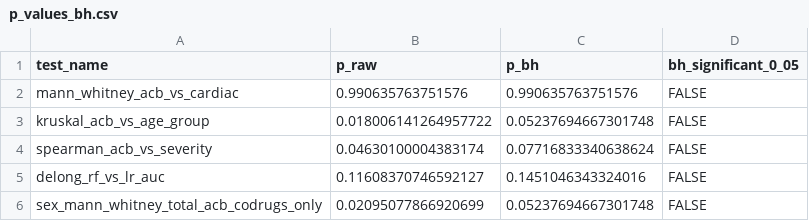
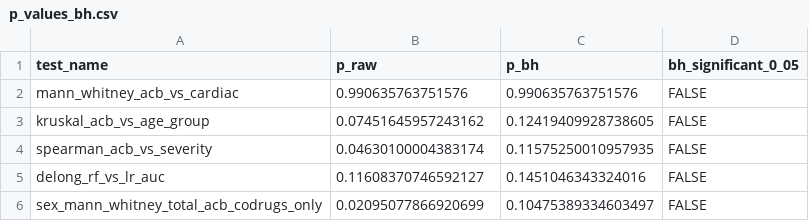
Before and after one commit to AlexDongzeyu/Diphenhydramine_Misuse, a CSV file: 06_analysis/tables/p_values_bh.csv, drawn as a sheet.

```diff
--- a/06_analysis/tables/p_values_bh.csv
+++ b/06_analysis/tables/p_values_bh.csv
@@ -2,5 +2,5 @@ test_name,p_raw,p_bh,bh_significant_0_05
 mann_whitney_acb_vs_cardiac,0.990635763751576,0.990635763751576,FALSE
-kruskal_acb_vs_age_group,0.018006141264957722,0.05237694667301748,FALSE
-spearman_acb_vs_severity,0.04630100004383174,0.07716833340638624,FALSE
+kruskal_acb_vs_age_group,0.07451645957243162,0.12419409928738605,FALSE
+spearman_acb_vs_severity,0.04630100004383174,0.11575250010957935,FALSE
 delong_rf_vs_lr_auc,0.11608370746592127,0.1451046343324016,FALSE
-sex_mann_whitney_total_acb_codrugs_only,0.02095077866920699,0.05237694667301748,FALSE
+sex_mann_whitney_total_acb_codrugs_only,0.02095077866920699,0.10475389334603497,FALSE
```
Also changed, not shown: 06_analysis/tables/nonparametric_results.csv, 07_poster/poster_figures/docs/figure_manifest.csv, 34 other files.
